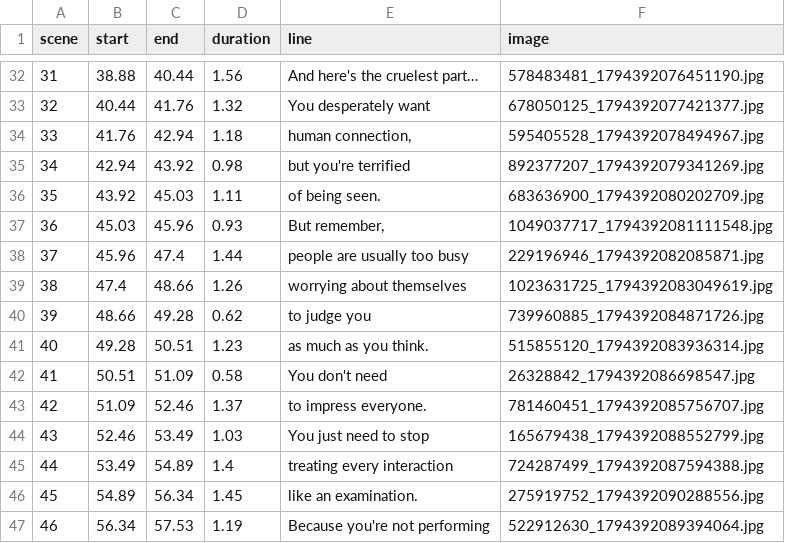
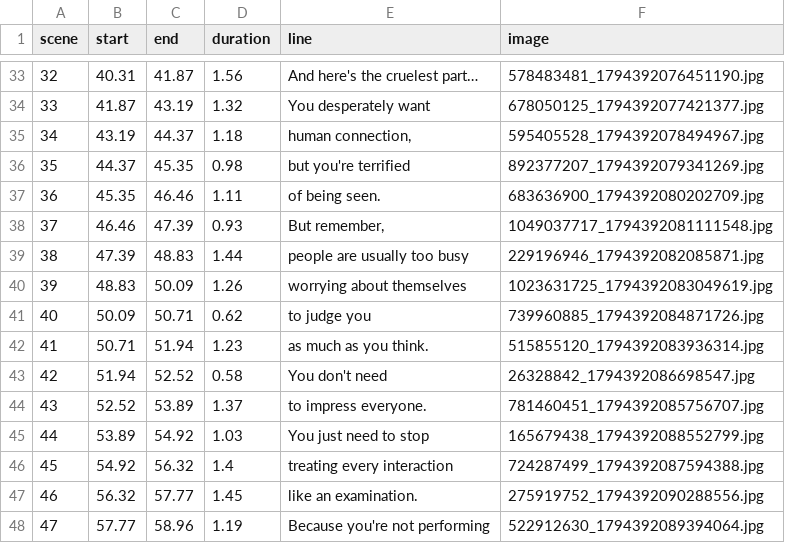
Before and after one commit to kartikeym236-art/Yuvraj-, a CSV file: projects/socialanxiety/out/timeline.csv, drawn as a sheet; only a part is shown, gaps mark what is left out; addresses are those after the commit; the diff covers the shown part only; the diff names each change by its address in the sheet, - before the commit and + after, or states it on an @@ line.

```diff
--- a/projects/socialanxiety/out/timeline.csv
+++ b/projects/socialanxiety/out/timeline.csv
@@ column A (scene) renumbered from row 4 down @@
-B33 (start): 38.88
+B33 (start): 40.31
-C33 (end): 40.44
+C33 (end): 41.87
-B34 (start): 40.44
+B34 (start): 41.87
-C34 (end): 41.76
+C34 (end): 43.19
-B35 (start): 41.76
+B35 (start): 43.19
-C35 (end): 42.94
+C35 (end): 44.37
-B36 (start): 42.94
+B36 (start): 44.37
-C36 (end): 43.92
+C36 (end): 45.35
-B37 (start): 43.92
+B37 (start): 45.35
-C37 (end): 45.03
+C37 (end): 46.46
-B38 (start): 45.03
+B38 (start): 46.46
-C38 (end): 45.96
+C38 (end): 47.39
-B39 (start): 45.96
+B39 (start): 47.39
-C39 (end): 47.4
+C39 (end): 48.83
-B40 (start): 47.4
+B40 (start): 48.83
-C40 (end): 48.66
+C40 (end): 50.09
-B41 (start): 48.66
+B41 (start): 50.09
-C41 (end): 49.28
+C41 (end): 50.71
-B42 (start): 49.28
+B42 (start): 50.71
-C42 (end): 50.51
+C42 (end): 51.94
-B43 (start): 50.51
+B43 (start): 51.94
-C43 (end): 51.09
+C43 (end): 52.52
-B44 (start): 51.09
+B44 (start): 52.52
-C44 (end): 52.46
+C44 (end): 53.89
-B45 (start): 52.46
+B45 (start): 53.89
-C45 (end): 53.49
+C45 (end): 54.92
-B46 (start): 53.49
+B46 (start): 54.92
-C46 (end): 54.89
+C46 (end): 56.32
-B47 (start): 54.89
+B47 (start): 56.32
-C47 (end): 56.34
+C47 (end): 57.77
-B48 (start): 56.34
+B48 (start): 57.77
-C48 (end): 57.53
+C48 (end): 58.96
```
Also changed, not shown: 1 added row and 66 edited cells elsewhere in this file, 11 other files.
